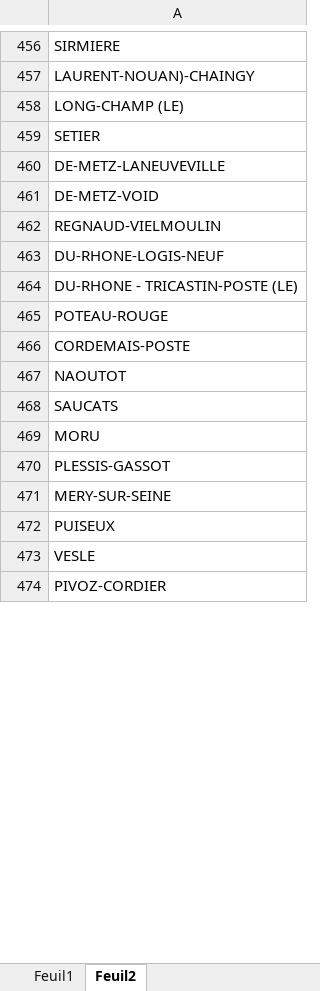
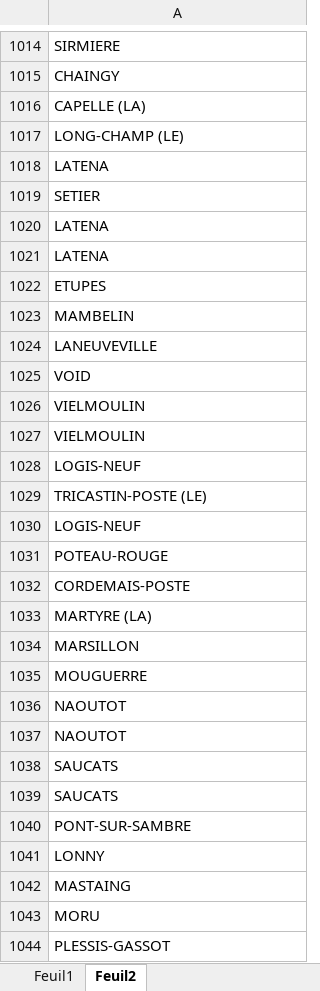
Before and after one commit to martinv13/grid-fr, an Excel workbook: Static_Grid_Model_RTE_CWE_project_publication.xlsx, sheet Feuil2, drawn as a sheet; only a part is shown, gaps mark what is left out; the shorter side is filled out with more unchanged rows; values as stored, in another font and other column widths than the file's, no cell formats; addresses are those after the commit; the diff covers the shown part only; the diff names each change by its address in the sheet, - before the commit and + after, or states it on an @@ line.

```diff
--- a/Static_Grid_Model_RTE_CWE_project_publication.xlsx (sheet Feuil2)
+++ b/Static_Grid_Model_RTE_CWE_project_publication.xlsx (sheet Feuil2)
-A1015: LAURENT-NOUAN)-CHAINGY
+A1015: CHAINGY
+row 1016: CAPELLE (LA)
+row 1018: LATENA
-A1020: DE-METZ-LANEUVEVILLE
+A1020: LATENA
-A1021: DE-METZ-VOID
+A1021: LATENA
-A1022: REGNAUD-VIELMOULIN
+A1022: ETUPES
-A1023: DU-RHONE-LOGIS-NEUF
+A1023: MAMBELIN
-A1024: DU-RHONE - TRICASTIN-POSTE (LE)
+A1024: LANEUVEVILLE
-A1025: POTEAU-ROUGE
+A1025: VOID
+row 1026: VIELMOULIN
+row 1027: VIELMOULIN
-A1028: CORDEMAIS-POSTE
+A1028: LOGIS-NEUF
+row 1029: TRICASTIN-POSTE (LE)
-A1030: NAOUTOT
+A1030: LOGIS-NEUF
+row 1031: POTEAU-ROUGE
+row 1032: CORDEMAIS-POSTE
+row 1033: MARTYRE (LA)
+row 1034: MARSILLON
+row 1035: MOUGUERRE
+row 1036: NAOUTOT
+row 1037: NAOUTOT
+row 1039: SAUCATS
+row 1040: PONT-SUR-SAMBRE
+row 1041: LONNY
+row 1042: MASTAING
```
Also changed, not shown: 996 added rows and 188 edited cells elsewhere in this sheet, sheet Static Grid Model RTE lines, other sheet tabs, cell formats, formulas that keep their value, 1 other file.
